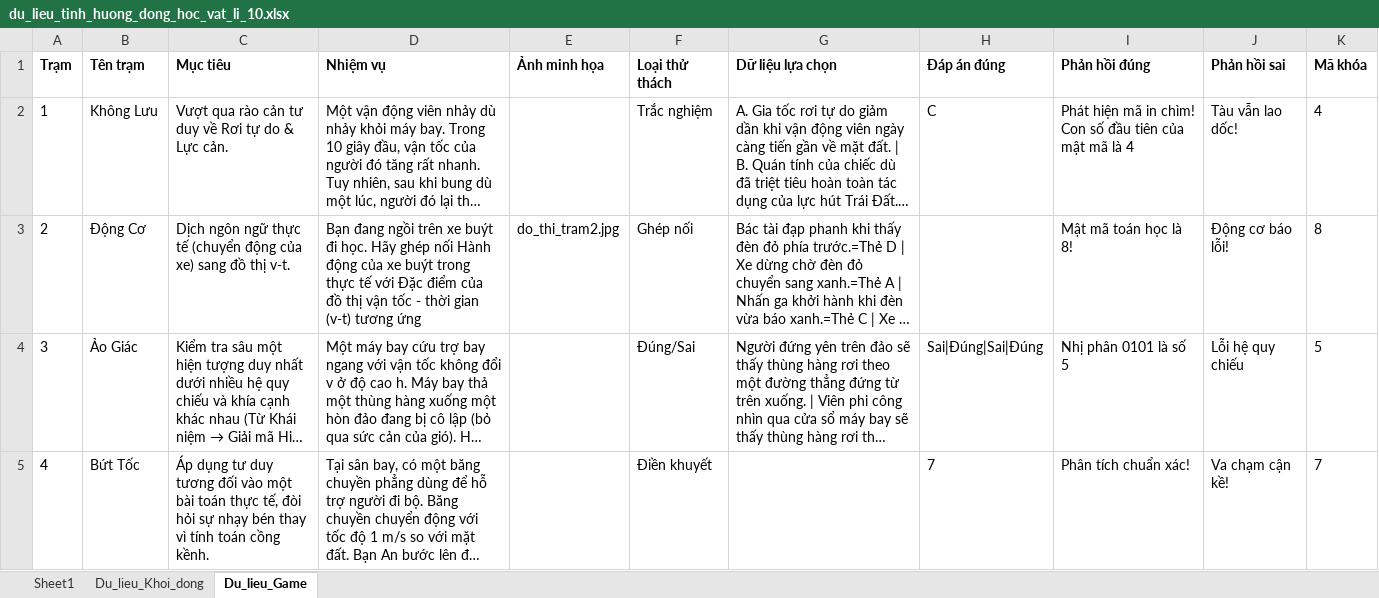
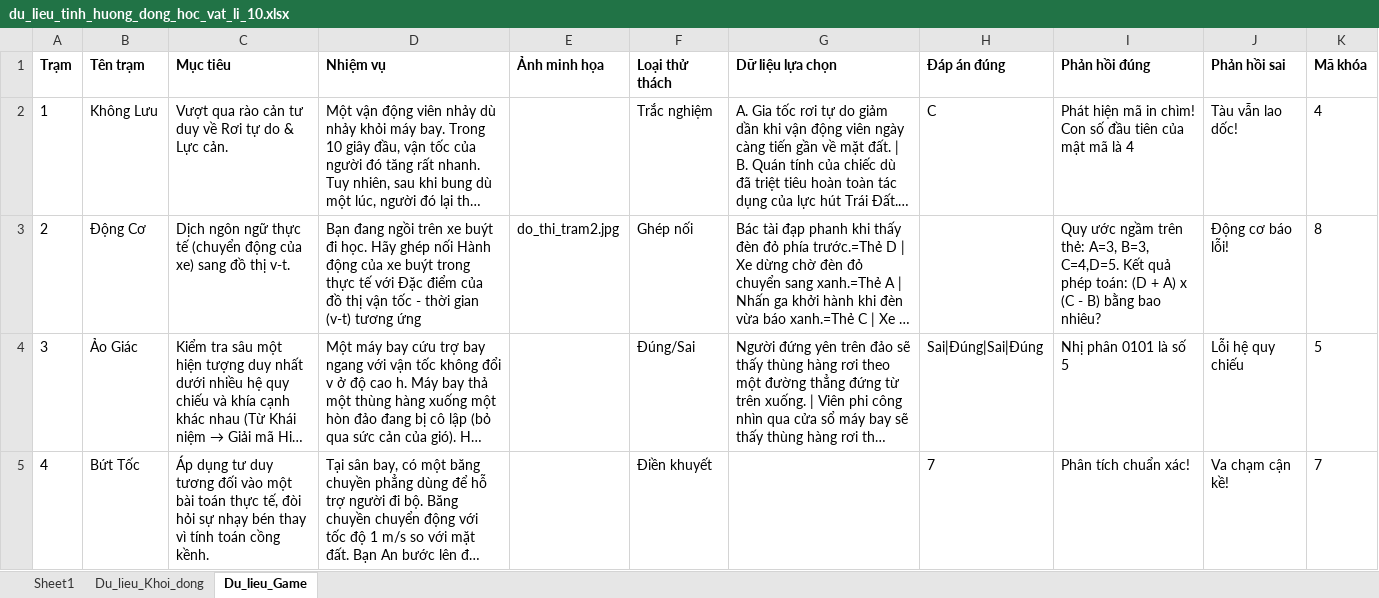
Before and after one commit to ThiphysicsAI/PHY-LIFE-10, an Excel workbook: du_lieu_tinh_huong_dong_hoc_vat_li_10.xlsx, sheet Du_lieu_Game, drawn as a sheet; long unchanged cells end in …; values as stored, in another font and other column widths than the file's, no borders; the diff names each change by its address in the sheet, - before the commit and + after, or states it on an @@ line.

Commit message:
Add files via upload

```diff
--- a/du_lieu_tinh_huong_dong_hoc_vat_li_10.xlsx (sheet Du_lieu_Game)
+++ b/du_lieu_tinh_huong_dong_hoc_vat_li_10.xlsx (sheet Du_lieu_Game)
-I3 (Phản hồi đúng): Mật mã toán học là 8!
+I3 (Phản hồi đúng): Quy ước ngầm trên thẻ: A=3, B=3, C=4,D=5. Kết quả phép toán: (D + A) x (C - B) bằng bao nhiêu?
```
